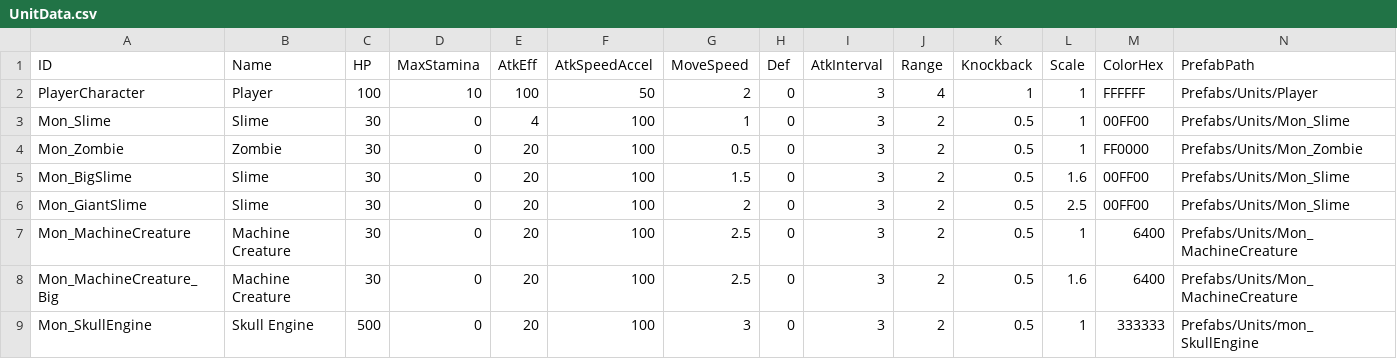
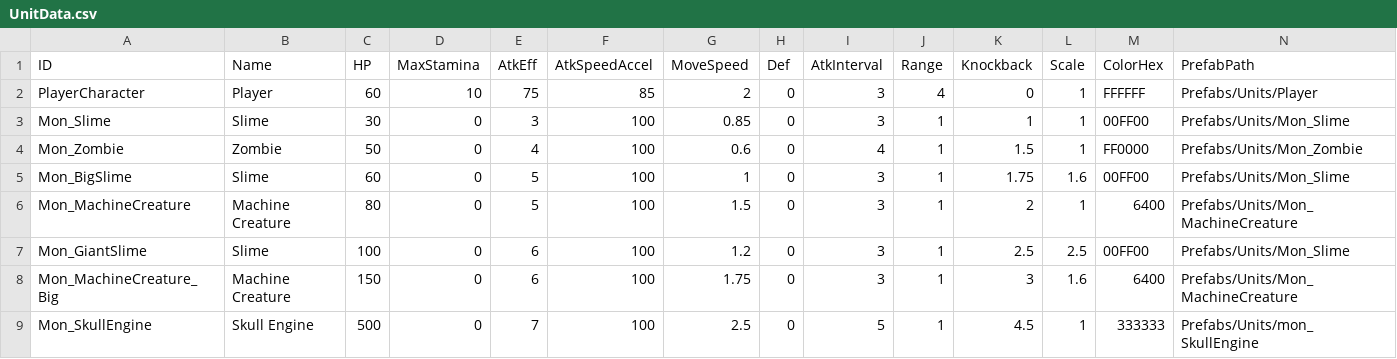
Before and after one commit to gamej2026/mask, a CSV file: Assets/Resources/Data/UnitData.csv, drawn as a sheet; only a part is shown; removed rows and columns are numbered as before the commit, all else as after; rows hold the shown columns only; the diff names each change by its address in the sheet, - before the commit and + after, or states it on an @@ line.

```diff
--- a/Assets/Resources/Data/UnitData.csv
+++ b/Assets/Resources/Data/UnitData.csv
-C2 (HP): 100
+C2 (HP): 60
-E2 (AtkEff): 100
+E2 (AtkEff): 75
-F2 (AtkSpeedAccel): 50
+F2 (AtkSpeedAccel): 85
-K2 (Knockback): 1
+K2 (Knockback): 0
-E3 (AtkEff): 4
+E3 (AtkEff): 3
-G3 (MoveSpeed): 1
+G3 (MoveSpeed): 0.85
-J3:J5 (Range): 2
+J3:J5 (Range): 1
-K3 (Knockback): 0.5
+K3 (Knockback): 1
-C4 (HP): 30
+C4 (HP): 50
-E4 (AtkEff): 20
+E4 (AtkEff): 4
-G4 (MoveSpeed): 0.5
+G4 (MoveSpeed): 0.6
-I4 (AtkInterval): 3
+I4 (AtkInterval): 4
-K4 (Knockback): 0.5
+K4 (Knockback): 1.5
-C5 (HP): 30
+C5 (HP): 60
-E5 (AtkEff): 20
+E5 (AtkEff): 5
-G5 (MoveSpeed): 1.5
+G5 (MoveSpeed): 1
-K5 (Knockback): 0.5
+K5 (Knockback): 1.75
-row 6: Mon_GiantSlime | Slime | 30 | 0 | 20 | 100 | 2 | 0 | 3 | 2 | 0.5 | 2.5 | 00FF00 | Prefabs/Units/Mon_Slime
-C6 (HP): 30
+C6 (HP): 80
-E6 (AtkEff): 20
+E6 (AtkEff): 5
-G6 (MoveSpeed): 2.5
+G6 (MoveSpeed): 1.5
-J6 (Range): 2
+J6 (Range): 1
-K6 (Knockback): 0.5
+K6 (Knockback): 2
+row 7: Mon_GiantSlime | Slime | 100 | 0 | 6 | 100 | 1.2 | 0 | 3 | 1 | 2.5 | 2.5 | 00FF00 | Prefabs/Units/Mon_Slime
-C8 (HP): 30
+C8 (HP): 150
-E8 (AtkEff): 20
+E8 (AtkEff): 6
-G8 (MoveSpeed): 2.5
+G8 (MoveSpeed): 1.75
-J8:J9 (Range): 2
+J8:J9 (Range): 1
-K8 (Knockback): 0.5
+K8 (Knockback): 3
-E9 (AtkEff): 20
+E9 (AtkEff): 7
-G9 (MoveSpeed): 3
+G9 (MoveSpeed): 2.5
-I9 (AtkInterval): 3
+I9 (AtkInterval): 5
-K9 (Knockback): 0.5
+K9 (Knockback): 4.5
```
Also changed, not shown: Assets/Resources/Data/MaskData.csv, Assets/Resources/Data/StatReward.csv, 21 other files.
